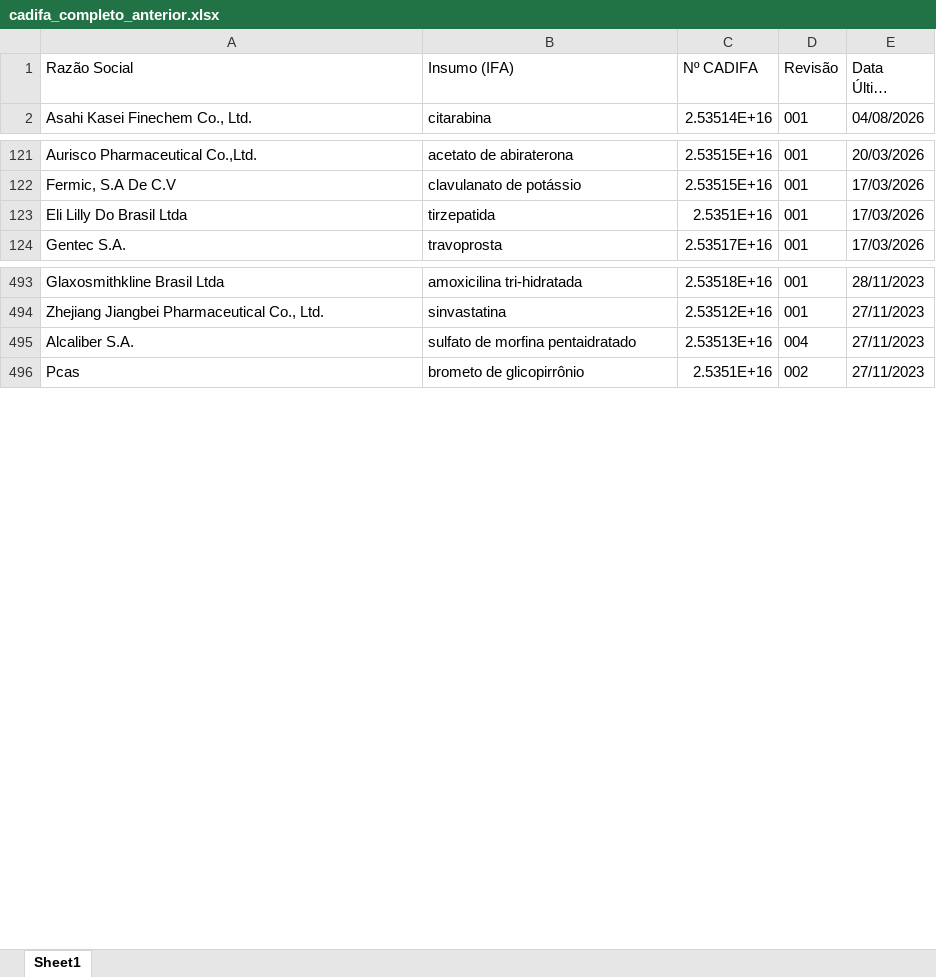
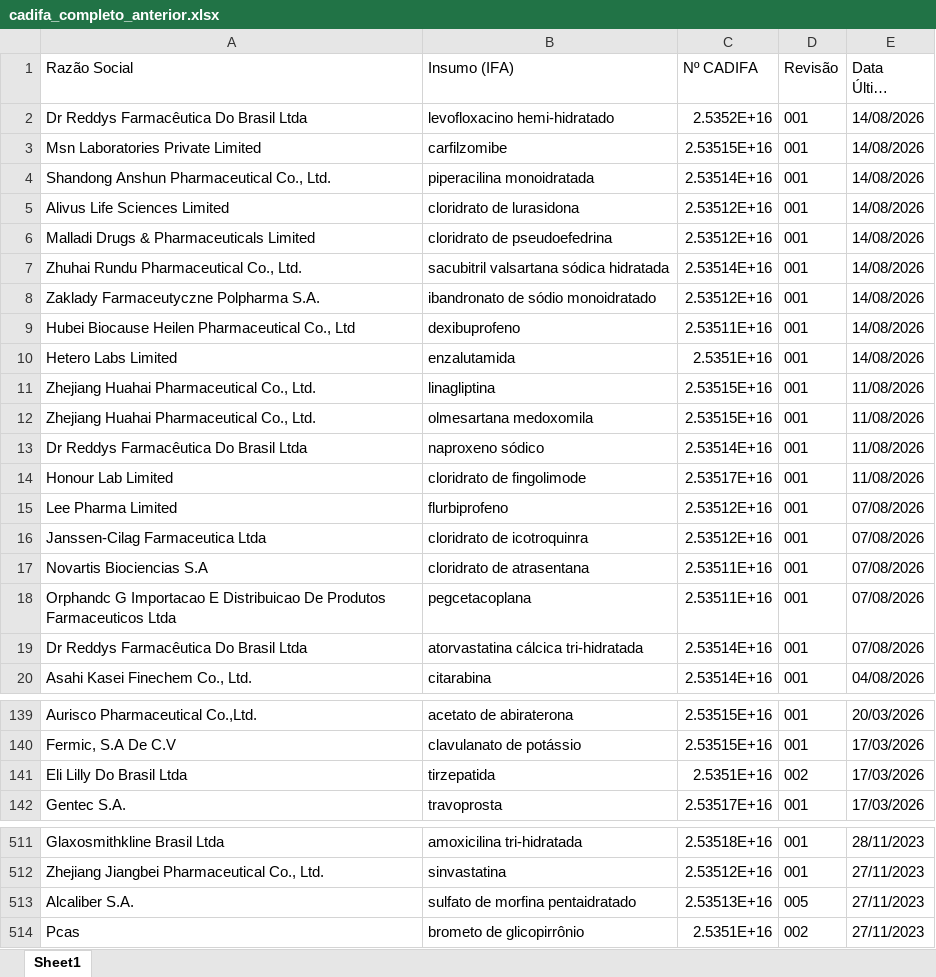
Before and after one commit to anastorion-oss/anvisa-cadifa-monitor, an Excel workbook: cadifa_completo_anterior.xlsx, sheet Sheet1, drawn as a sheet; only a part is shown, gaps mark what is left out; long unchanged cells end in …; values as stored, in another font and other column widths than the file's, no borders; addresses are those after the commit; the diff covers the shown part only; the diff names each change by its address in the sheet, - before the commit and + after, or states it on an @@ line.

```diff
--- a/cadifa_completo_anterior.xlsx (sheet Sheet1)
+++ b/cadifa_completo_anterior.xlsx (sheet Sheet1)
+row 2: Dr Reddys Farmacêutica Do Brasil Ltda | levofloxacino hemi-hidratado | 2.5352E+16 | 001 | 14/08/2026
+row 3: Msn Laboratories Private Limited | carfilzomibe | 2.53515E+16 | 001 | 14/08/2026
+row 4: Shandong Anshun Pharmaceutical Co., Ltd. | piperacilina monoidratada | 2.53514E+16 | 001 | 14/08/2026
+row 5: Alivus Life Sciences Limited | cloridrato de lurasidona | 2.53512E+16 | 001 | 14/08/2026
+row 6: Malladi Drugs & Pharmaceuticals Limited | cloridrato de pseudoefedrina | 2.53512E+16 | 001 | 14/08/2026
+row 7: Zhuhai Rundu Pharmaceutical Co., Ltd. | sacubitril valsartana sódica hidratada | 2.53514E+16 | 001 | 14/08/2026
+row 8: Zaklady Farmaceutyczne Polpharma S.A. | ibandronato de sódio monoidratado | 2.53512E+16 | 001 | 14/08/2026
+row 9: Hubei Biocause Heilen Pharmaceutical Co., Ltd | dexibuprofeno | 2.53511E+16 | 001 | 14/08/2026
+row 10: Hetero Labs Limited | enzalutamida | 2.5351E+16 | 001 | 14/08/2026
+row 11: Zhejiang Huahai Pharmaceutical Co., Ltd. | linagliptina | 2.53515E+16 | 001 | 11/08/2026
+row 12: Zhejiang Huahai Pharmaceutical Co., Ltd. | olmesartana medoxomila | 2.53515E+16 | 001 | 11/08/2026
+row 13: Dr Reddys Farmacêutica Do Brasil Ltda | naproxeno sódico | 2.53514E+16 | 001 | 11/08/2026
+row 14: Honour Lab Limited | cloridrato de fingolimode | 2.53517E+16 | 001 | 11/08/2026
+row 15: Lee Pharma Limited | flurbiprofeno | 2.53512E+16 | 001 | 07/08/2026
+row 16: Janssen-Cilag Farmaceutica Ltda | cloridrato de icotroquinra | 2.53512E+16 | 001 | 07/08/2026
+row 17: Novartis Biociencias S.A | cloridrato de atrasentana | 2.53511E+16 | 001 | 07/08/2026
+row 18: Orphandc G Importacao E Distribuicao De Produtos Farmaceuticos Ltda | pegcetacoplana | 2.53511E+16 | 001 | 07/08/2026
+row 19: Dr Reddys Farmacêutica Do Brasil Ltda | atorvastatina cálcica tri-hidratada | 2.53514E+16 | 001 | 07/08/2026
-D141 (Revisão): 001
+D141 (Revisão): 002
-D513 (Revisão): 004
+D513 (Revisão): 005
```
Also changed, not shown: 1 edited cell elsewhere in this sheet, cadifa_completo.xlsx, 1 other file.
